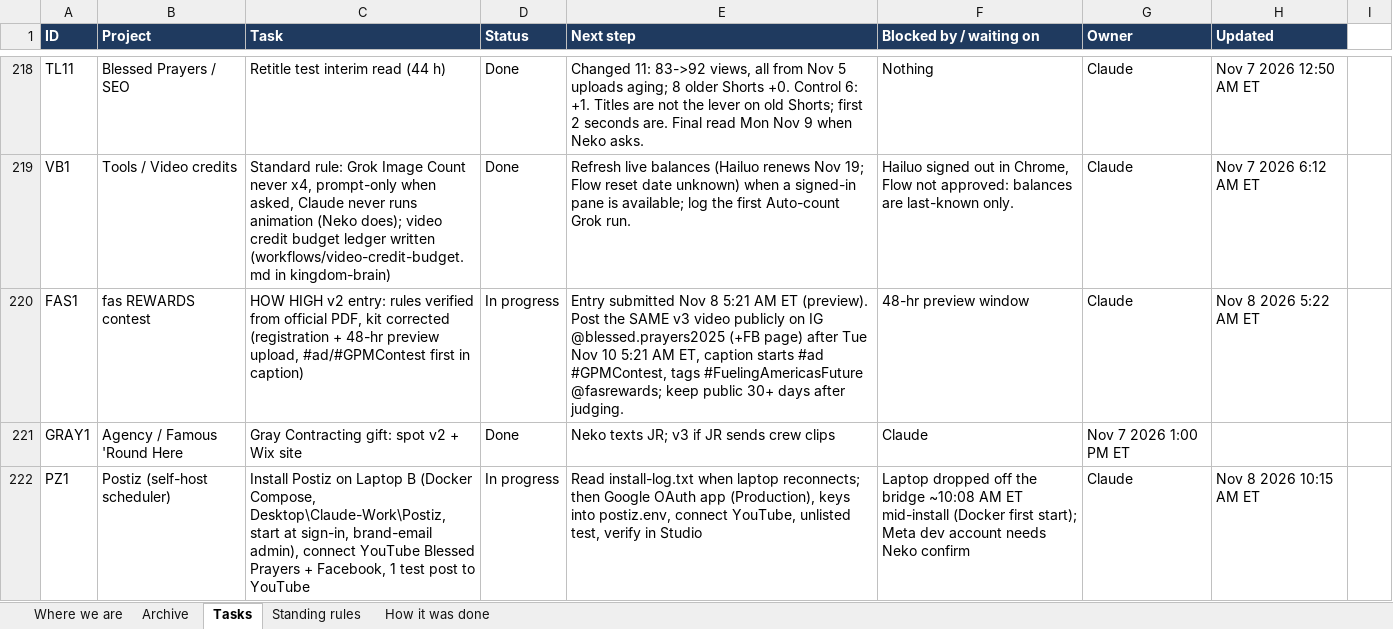
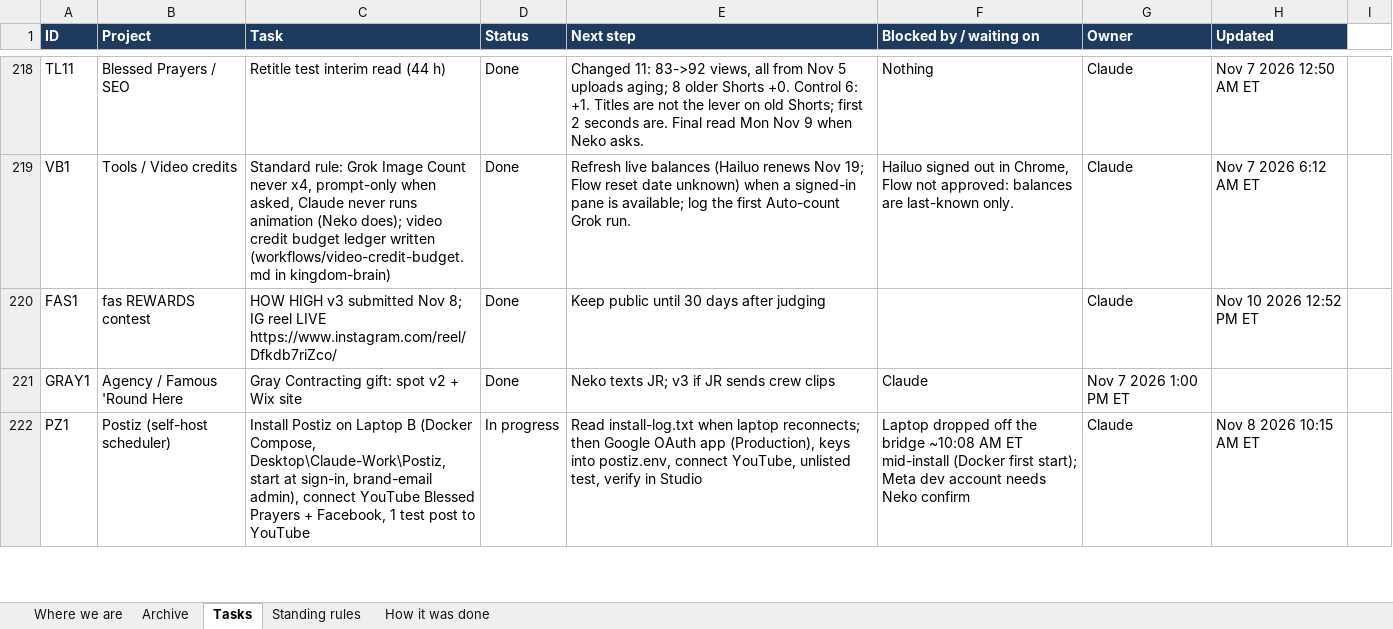
Before and after one commit to nekohusser-beep/morning-word-videos., an Excel workbook: overnight/Claude-Work-Tracker.xlsx, sheet Tasks, drawn as a sheet; only a part is shown, gaps mark what is left out; values as stored, in another font and other column widths than the file's, no borders; conditional formats not drawn; the diff names each change by its address in the sheet, - before the commit and + after, or states it on an @@ line.

```diff
--- a/overnight/Claude-Work-Tracker.xlsx (sheet Tasks)
+++ b/overnight/Claude-Work-Tracker.xlsx (sheet Tasks)
-C220 (Task): HOW HIGH v2 entry: rules verified from official PDF, kit corrected (registration + 48-hr preview upload, #ad/#GPMContest first in caption)
+C220 (Task): HOW HIGH v3 submitted Nov 8; IG reel LIVE https://www.instagram.com/reel/Dfkdb7riZco/
-D220 (Status): In progress
+D220 (Status): Done
-E220 (Next step): Entry submitted Nov 8 5:21 AM ET (preview). Post the SAME v3 video publicly on IG @blessed.prayers2025 (+FB page) after Tue Nov 10 5:21 AM ET, caption starts #ad #GPMContest, tags #FuelingAmericasFuture @fasrewards; keep public 30+ days after judging.
+E220 (Next step): Keep public until 30 days after judging
-F220 (Blocked by / waiting on): 48-hr preview window
+F220 (Blocked by / waiting on): (empty)
-H220 (Updated): Nov 8 2026 5:22 AM ET
+H220 (Updated): Nov 10 2026 12:52 PM ET
```
